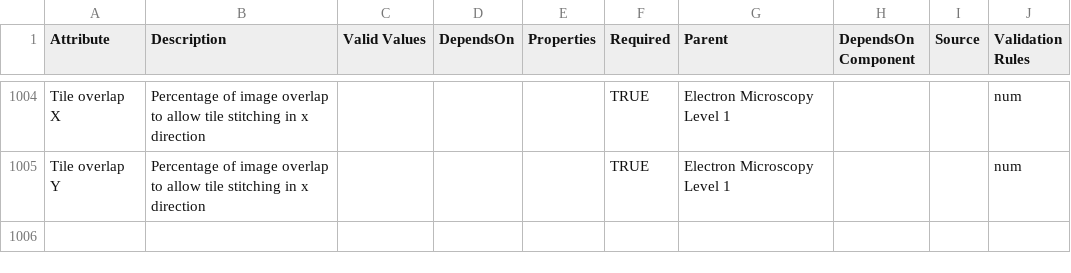
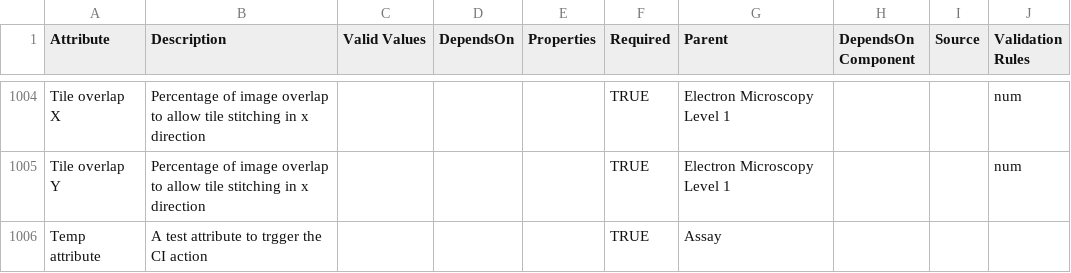
Before and after one commit to ncihtan/data-models, a CSV file: HTAN.model.csv, drawn as a sheet; only a part is shown, gaps mark what is left out.

Commit message:
Add temp attribute

```diff
--- a/HTAN.model.csv
+++ b/HTAN.model.csv
@@ -1005 +1005,2 @@ Tile overlap X,"Percentage of image overlap to allow tile stitching in x directi
 Tile overlap Y,"Percentage of image overlap to allow tile stitching in x direction",,,,TRUE,Electron Microscopy Level 1,,,num
+Temp attribute,"A test attribute to trgger the CI action",,,,TRUE,Assay,,,
```
